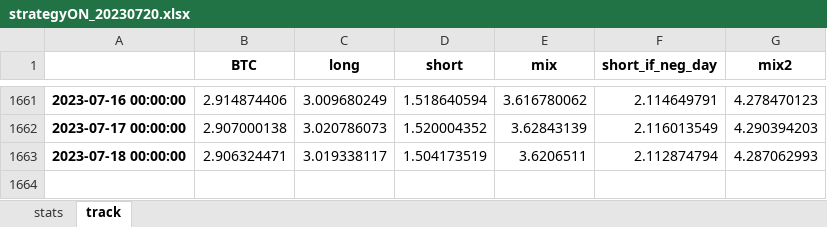
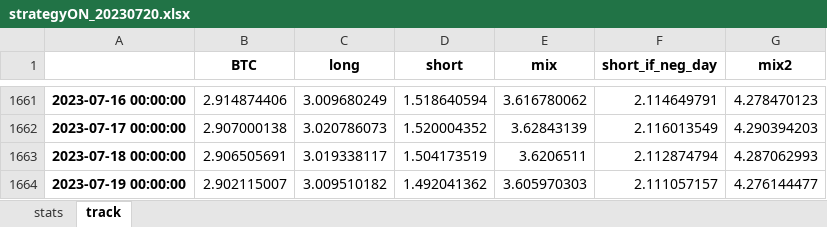
Before and after one commit to sebast759/tame_output, an Excel workbook: ON/bt/strategyON_20230720.xlsx, sheet track, drawn as a sheet; only a part is shown, gaps mark what is left out; values as stored, in another font and other column widths than the file's, no borders; the diff names each change by its address in the sheet, - before the commit and + after, or states it on an @@ line.

```diff
--- a/ON/bt/strategyON_20230720.xlsx (sheet track)
+++ b/ON/bt/strategyON_20230720.xlsx (sheet track)
-B1663 (BTC): 2.906324471
+B1663 (BTC): 2.906505691
+row 1664: 2023-07-19 00:00:00 | 2.902115007 | 3.009510182 | 1.492041362 | 3.605970303 | 2.111057157 | 4.276144477
```
Also changed, not shown: sheet stats.
